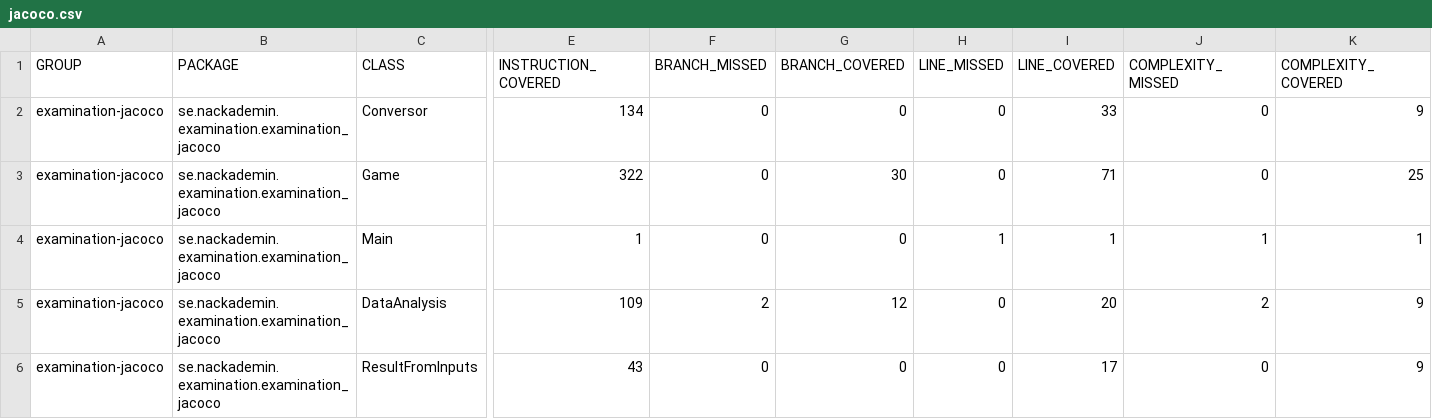
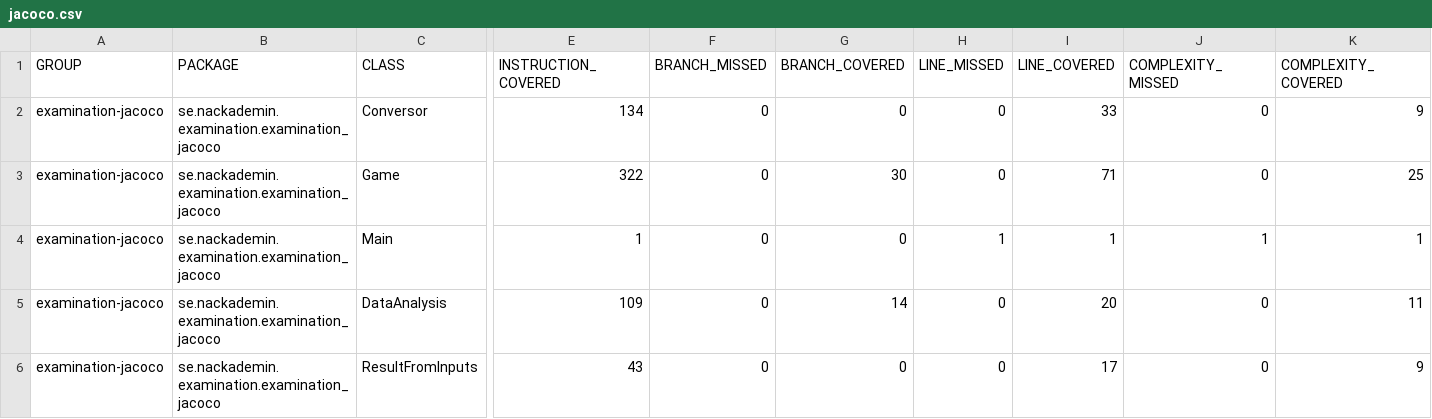
Before and after one commit to masbaghkondori/examination_jacoco, a CSV file: target/site/jacoco/jacoco.csv, drawn as a sheet; only a part is shown, gaps mark what is left out; the diff names each change by its address in the sheet, - before the commit and + after, or states it on an @@ line.

Commit message:
Final version: Full coverage classes, jacoco report and surefile report

```diff
--- a/target/site/jacoco/jacoco.csv
+++ b/target/site/jacoco/jacoco.csv
-F5 (BRANCH_MISSED): 2
+F5 (BRANCH_MISSED): 0
-G5 (BRANCH_COVERED): 12
+G5 (BRANCH_COVERED): 14
-J5 (COMPLEXITY_MISSED): 2
+J5 (COMPLEXITY_MISSED): 0
-K5 (COMPLEXITY_COVERED): 9
+K5 (COMPLEXITY_COVERED): 11
```
Also changed, not shown: 57 other files.
